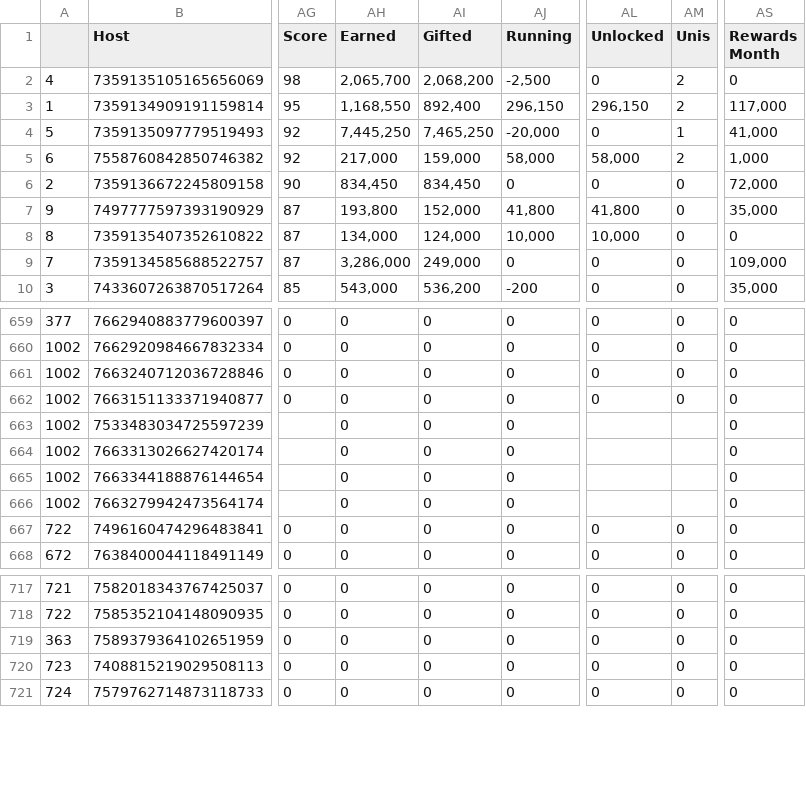
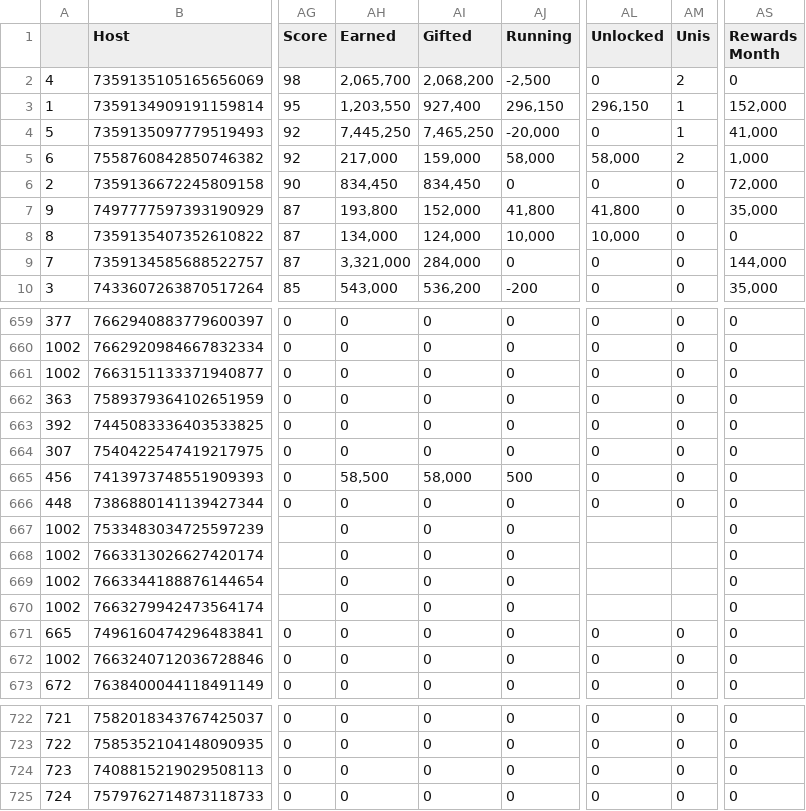
Before and after one commit to ceyre-boop/TABOOST_Platfrom, a CSV file: data/current.csv, drawn as a sheet; only a part is shown, gaps mark what is left out; addresses are those after the commit; the diff names each change by its address in the sheet, - before the commit and + after, or states it on an @@ line.

Commit message:
Auto-sync: Current @ 2026-07-18T17:08:06.080Z

```diff
--- a/data/current.csv
+++ b/data/current.csv
-AH3 (Earned): 1,168,550
+AH3 (Earned): 1,203,550
-AI3 (Gifted): 892,400
+AI3 (Gifted): 927,400
-AM3 (Unis): 2
+AM3 (Unis): 1
-AS3 (Rewards Month): 117,000
+AS3 (Rewards Month): 152,000
-AH9 (Earned): 3,286,000
+AH9 (Earned): 3,321,000
-AI9 (Gifted): 249,000
+AI9 (Gifted): 284,000
-AS9 (Rewards Month): 109,000
+AS9 (Rewards Month): 144,000
@@ row 719 moved to row 662: 363 @@
@@ row 775 moved to row 663: 392 @@
@@ row 793 moved to row 664: 307 @@
@@ row 901 moved to row 665: 456 @@
@@ row 917 moved to row 666: 448 @@
-A671: 722
+A671: 665
@@ row 661 moved to row 672: 1002 @@
```
